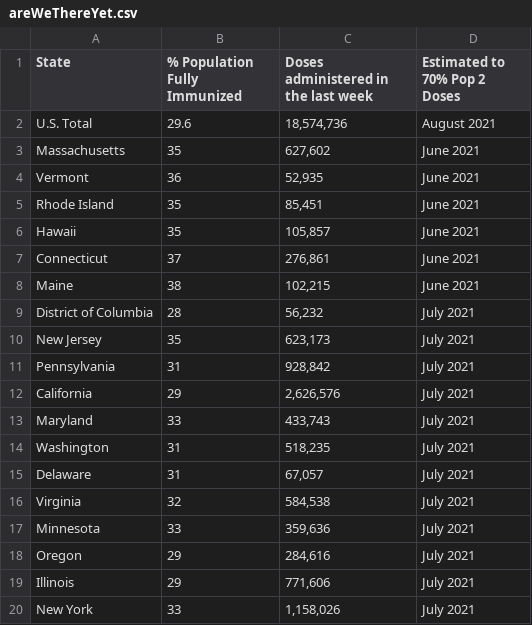
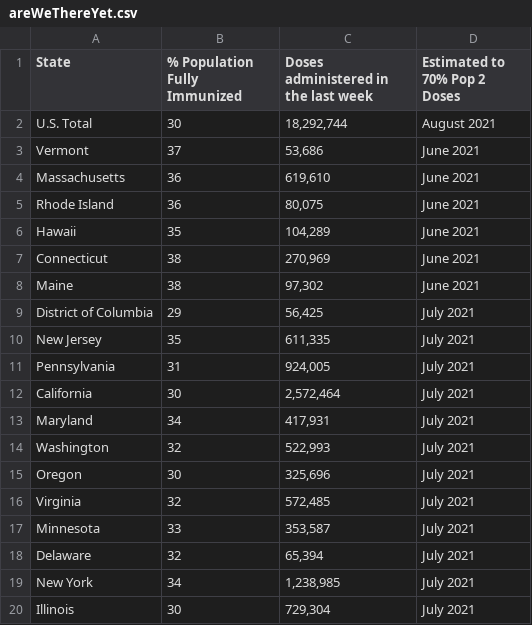
Before and after one commit to anesta95/veryWellVaccineDataTracker, a CSV file: chartData/areWeThereYet.csv, drawn as a sheet; only a part is shown; the diff covers the shown part only.

```diff
--- a/chartData/areWeThereYet.csv
+++ b/chartData/areWeThereYet.csv
@@ -1,20 +1,20 @@
 State,% Population Fully Immunized,Doses administered in the last week,Estimated to 70% Pop 2 Doses
-U.S. Total,29.6,"18,574,736",August 2021
-Massachusetts,35,"  627,602",June 2021
-Vermont,36,"   52,935",June 2021
-Rhode Island,35,"   85,451",June 2021
-Hawaii,35,"  105,857",June 2021
-Connecticut,37,"  276,861",June 2021
-Maine,38,"  102,215",June 2021
-District of Columbia,28,"   56,232",July 2021
-New Jersey,35,"  623,173",July 2021
-Pennsylvania,31,"  928,842",July 2021
-California,29,"2,626,576",July 2021
-Maryland,33,"  433,743",July 2021
-Washington,31,"  518,235",July 2021
-Delaware,31,"   67,057",July 2021
-Virginia,32,"  584,538",July 2021
-Minnesota,33,"  359,636",July 2021
-Oregon,29,"  284,616",July 2021
-Illinois,29,"  771,606",July 2021
-New York,33,"1,158,026",July 2021
+U.S. Total,30,"18,292,744",August 2021
+Vermont,37,"   53,686",June 2021
+Massachusetts,36,"  619,610",June 2021
+Rhode Island,36,"   80,075",June 2021
+Hawaii,35,"  104,289",June 2021
+Connecticut,38,"  270,969",June 2021
+Maine,38,"   97,302",June 2021
+District of Columbia,29,"   56,425",July 2021
+New Jersey,35,"  611,335",July 2021
+Pennsylvania,31,"  924,005",July 2021
+California,30,"2,572,464",July 2021
+Maryland,34,"  417,931",July 2021
+Washington,32,"  522,993",July 2021
+Oregon,30,"  325,696",July 2021
+Virginia,32,"  572,485",July 2021
+Minnesota,33,"  353,587",July 2021
+Delaware,32,"   65,394",July 2021
+New York,34,"1,238,985",July 2021
+Illinois,30,"  729,304",July 2021
```
Also changed, not shown: 9 added rows, 9 removed rows and 42 edited cells elsewhere in this file, chartData/cdcMap.csv, chartData/cdcWWWFormatted.csv, 2 other files.
